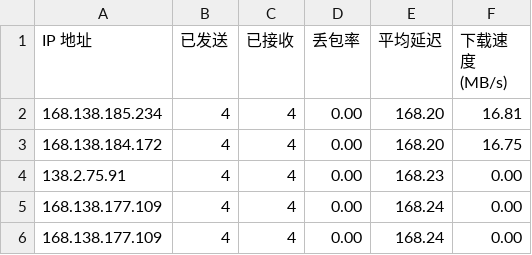
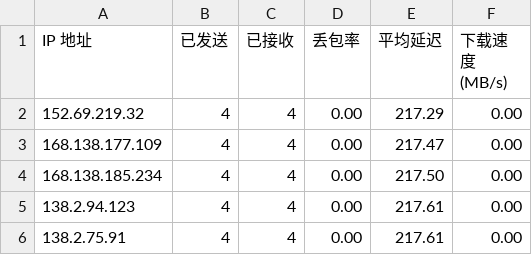
Before and after one commit to biozzl/CFCDN-Auto, a CSV file: CloudflareST/sg.csv, drawn as a sheet.

```diff
--- a/CloudflareST/sg.csv
+++ b/CloudflareST/sg.csv
@@ -1,6 +1,6 @@
 IP 地址,已发送,已接收,丢包率,平均延迟,下载速度 (MB/s)
-168.138.185.234,4,4,0.00,168.20,16.81
-168.138.184.172,4,4,0.00,168.20,16.75
-138.2.75.91,4,4,0.00,168.23,0.00
-168.138.177.109,4,4,0.00,168.24,0.00
-168.138.177.109,4,4,0.00,168.24,0.00
+152.69.219.32,4,4,0.00,217.29,0.00
+168.138.177.109,4,4,0.00,217.47,0.00
+168.138.185.234,4,4,0.00,217.50,0.00
+138.2.94.123,4,4,0.00,217.61,0.00
+138.2.75.91,4,4,0.00,217.61,0.00
```
Also changed, not shown: 2 other files.
